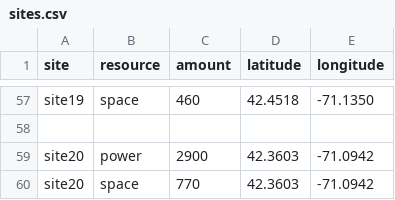
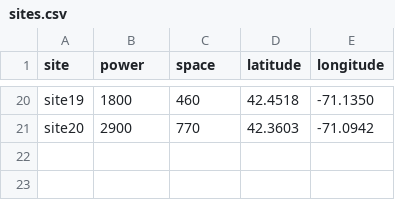
Before and after one commit to spurschke98/ODSC_AI_East_2026, a CSV file: data_files/sites.csv, drawn as a sheet; only a part is shown, gaps mark what is left out; removed rows and columns are numbered as before the commit, all else as after; the diff covers the shown part only; the diff names each change by its address in the sheet, - before the commit and + after, or states it on an @@ line.

Commit message:
update sites file format

```diff
--- a/data_files/sites.csv
+++ b/data_files/sites.csv
-B1: resource
+B1: power
-C1: amount
+C1: space
-B20 (power): space
+B20 (power): 1800
-row 58: (empty)
-row 59: site20 | power | 2900 | 42.3603 | -71.0942
-B21 (power): space
+B21 (power): 2900
```
Also changed, not shown: 37 removed rows and 18 edited cells elsewhere in this file.
